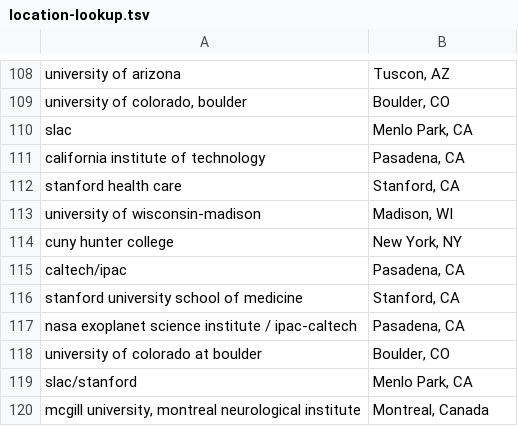
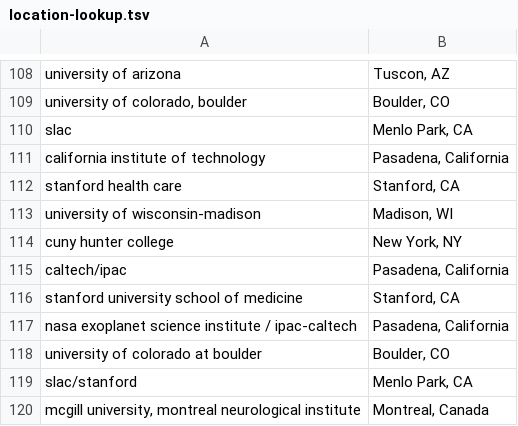
Before and after one commit to USRSE/usrse-map, a TSV file: _data/location-lookup.tsv, drawn as a sheet; only a part is shown, gaps mark what is left out.

```diff
--- a/_data/location-lookup.tsv
+++ b/_data/location-lookup.tsv
@@ -110,3 +110,3 @@ university of colorado, boulder	Boulder, CO
 slac	Menlo Park, CA
-california institute of technology	Pasadena, CA
+california institute of technology	Pasadena, California
 stanford health care	Stanford, CA
@@ -114,5 +114,5 @@ university of wisconsin-madison	Madison, WI
 cuny hunter college	New York, NY
-caltech/ipac	Pasadena, CA
+caltech/ipac	Pasadena, California
 stanford university school of medicine	Stanford, CA
-nasa exoplanet science institute / ipac-caltech	Pasadena, CA
+nasa exoplanet science institute / ipac-caltech	Pasadena, California
 university of colorado at boulder	Boulder, CO
```
Also changed, not shown: _data/locations.csv.
